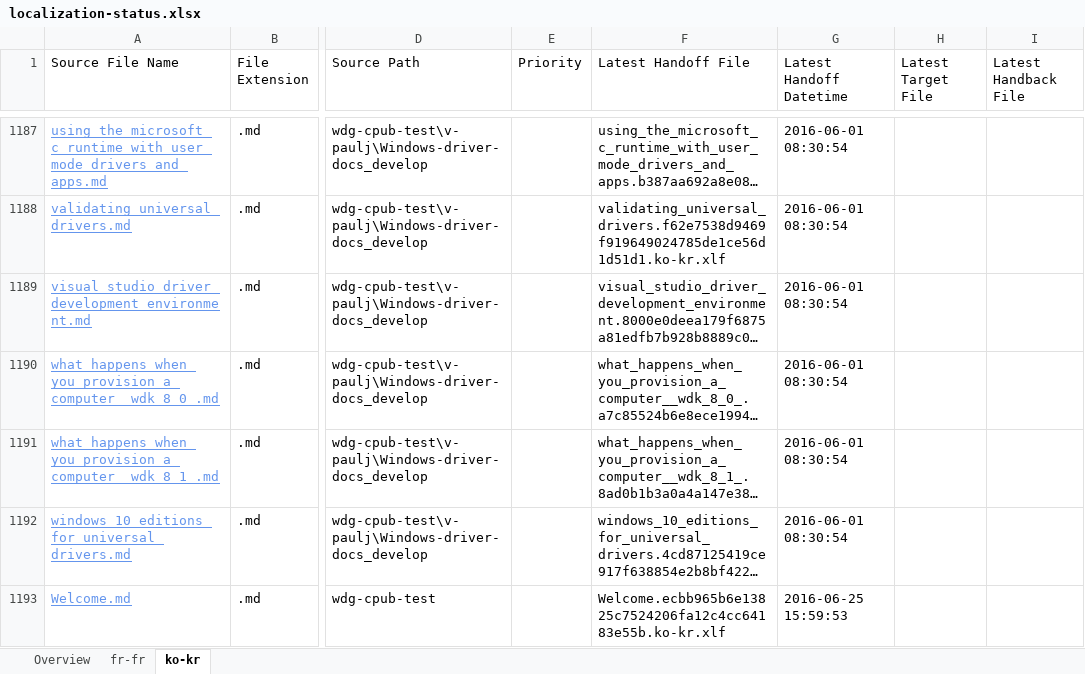
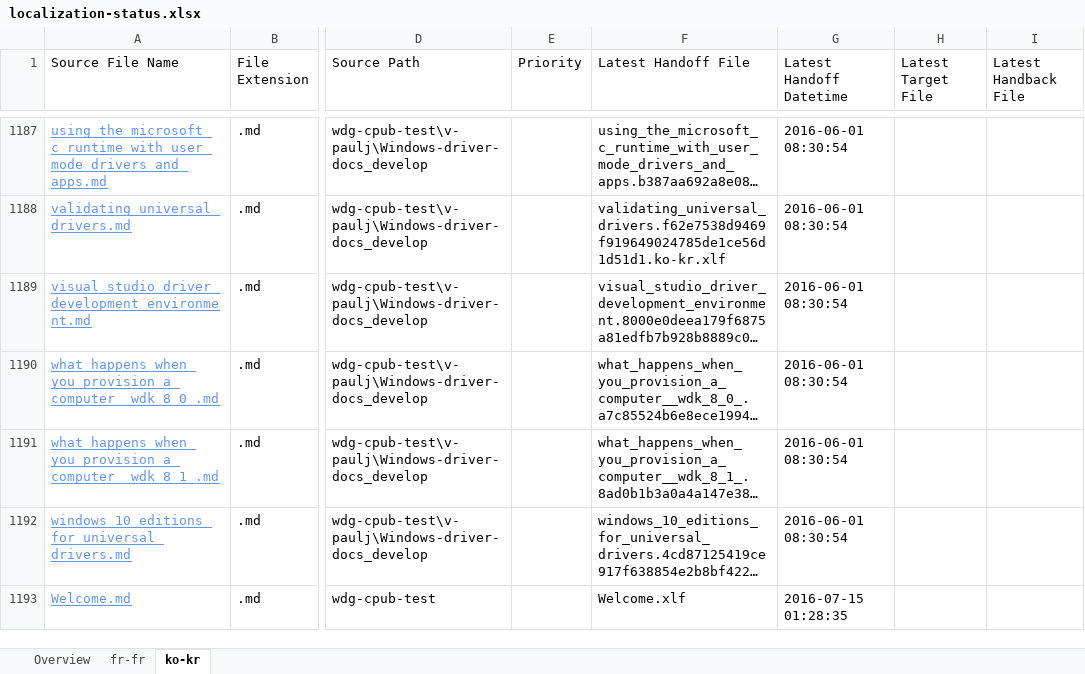
Before and after one commit to OpenLocalizationOrg/olhandback, an Excel workbook: ol-handback/OpenLocalizationOrg/wdg-cpub-test/master/localization-status.xlsx, sheet ko-kr, drawn as a sheet; only a part is shown, gaps mark what is left out; long unchanged cells end in …; values as stored, in another font and other column widths than the file's, no borders; table styles not drawn; the diff names each change by its address in the sheet, - before the commit and + after, or states it on an @@ line.

Commit message:
Generate Report for Handoff

```diff
--- a/ol-handback/OpenLocalizationOrg/wdg-cpub-test/master/localization-status.xlsx (sheet ko-kr)
+++ b/ol-handback/OpenLocalizationOrg/wdg-cpub-test/master/localization-status.xlsx (sheet ko-kr)
-F1193 (Latest Handoff File): Welcome.ecbb965b6e13825c7524206fa12c4cc64183e55b.ko-kr.xlf
+F1193 (Latest Handoff File): Welcome.xlf
-G1193 (Latest Handoff Datetime): 2016-06-25 15:59:53
+G1193 (Latest Handoff Datetime): 2016-07-15 01:28:35
```
Also changed, not shown: sheet Overview, sheet fr-fr.
